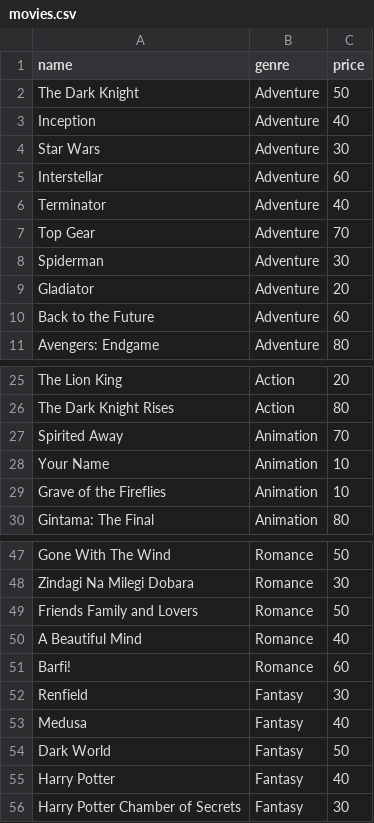
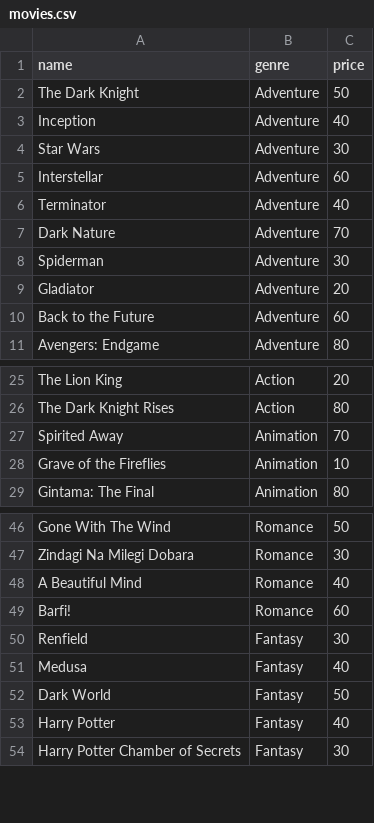
Before and after one commit to LeAyush98/CouchCart, a CSV file: data/movies.csv, drawn as a sheet; only a part is shown, gaps mark what is left out.

```diff
--- a/data/movies.csv
+++ b/data/movies.csv
@@ -6,3 +6,3 @@ Interstellar,Adventure,60
 Terminator,Adventure,40
-Top Gear,Adventure,70
+Dark Nature,Adventure,70
 Spiderman,Adventure,30
@@ -27,3 +27,2 @@ The Dark Knight Rises,Action,80
 Spirited Away,Animation,70
-Your Name,Animation,10
 Grave of the Fireflies,Animation,10
@@ -48,3 +47,2 @@ Gone With The Wind,Romance,50
 Zindagi Na Milegi Dobara,Romance,30
-Friends Family and Lovers,Romance,50
 A Beautiful Mind,Romance,40
```
Also changed, not shown: 9 other files.
